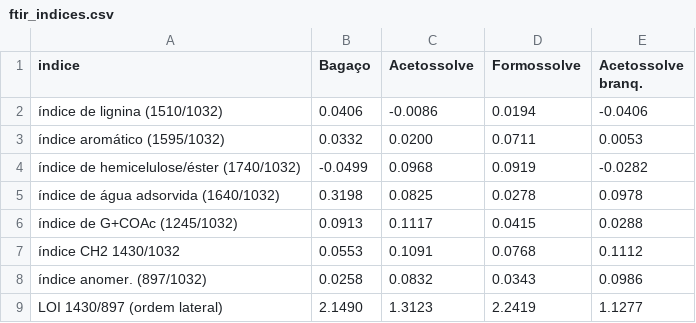
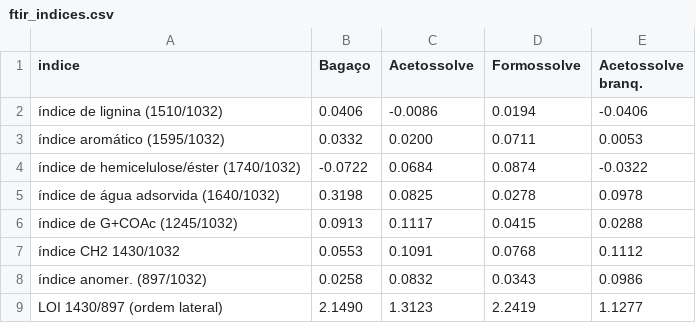
Before and after one commit to MatheusTeixeiraDias/polpa-celulosica-bc-mw, a CSV file: dados/ftir_indices.csv, drawn as a sheet.

```diff
--- a/dados/ftir_indices.csv
+++ b/dados/ftir_indices.csv
@@ -3,3 +3,3 @@ indice,Bagaço,Acetossolve,Formossolve,Acetossolve branq.
 índice aromático (1595/1032),0.0332,0.0200,0.0711,0.0053
-índice de hemicelulose/éster (1740/1032),-0.0499,0.0968,0.0919,-0.0282
+índice de hemicelulose/éster (1740/1032),-0.0722,0.0684,0.0874,-0.0322
 índice de água adsorvida (1640/1032),0.3198,0.0825,0.0278,0.0978
```
Also changed, not shown: dados/ftir_alturas.csv, dados/ftir_posicoes.csv, 9 other files.
